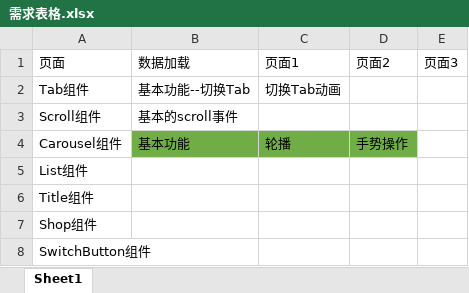
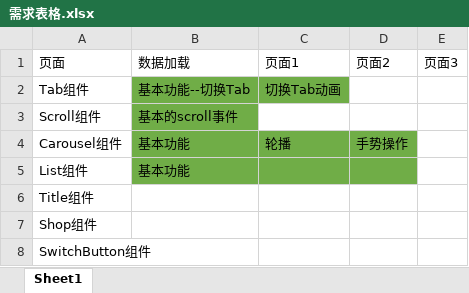
Before and after one commit to front-end-001/Front-end, an Excel workbook: 有好货页面/id_1908045/需求表格.xlsx, sheet Sheet1, drawn as a sheet; values as stored, in another font and other column widths than the file's, no borders; the diff names each change by its address in the sheet, - before the commit and + after, or states it on an @@ line.

Commit message:
提交

```diff
--- a/有好货页面/id_1908045/需求表格.xlsx (sheet Sheet1)
+++ b/有好货页面/id_1908045/需求表格.xlsx (sheet Sheet1)
-B2:C2 fill: none
+B2:C2 fill: #70AD47
-B3 fill: none
+B3 fill: #70AD47
-B5: (empty)
+B5: 基本功能
-B5:D5 fill: none
+B5:D5 fill: #70AD47
```
